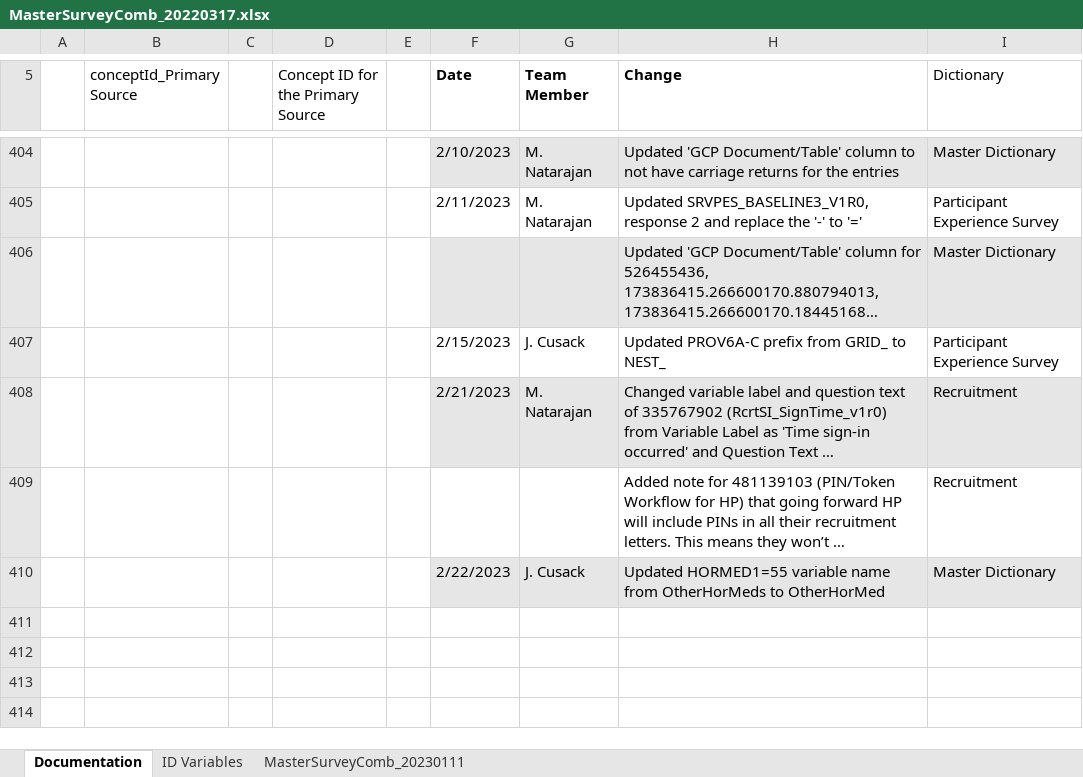
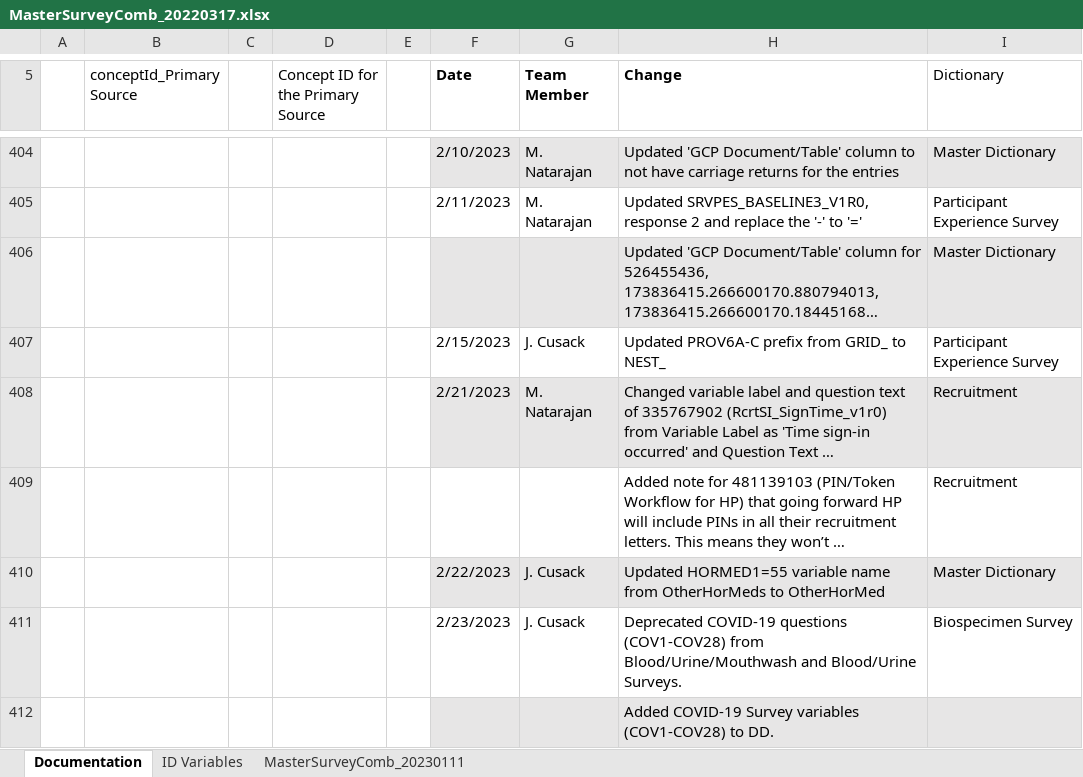
Before and after one commit to Analyticsphere/ConnectMasterAndSurveyCombinedDataDictionary, an Excel workbook: MasterSurveyComb_20220317.xlsx, sheet Documentation, drawn as a sheet; only a part is shown, gaps mark what is left out; long unchanged cells end in …; values as stored, in another font and other column widths than the file's, no borders; the diff names each change by its address in the sheet, - before the commit and + after, or states it on an @@ line.

```diff
--- a/MasterSurveyComb_20220317.xlsx (sheet Documentation)
+++ b/MasterSurveyComb_20220317.xlsx (sheet Documentation)
+row 411:  |  |  |  |  | 2/23/2023 | J. Cusack | Deprecated COVID-19 questions (COV1-COV28) from Blood/Urine/Mouthwash and Blood/Urine Surveys. | Biospecimen Survey
+row 412:  |  |  |  |  |  |  | Added COVID-19 Survey variables (COV1-COV28) to DD.
```
Also changed, not shown: sheet MasterSurveyComb_20230111.
